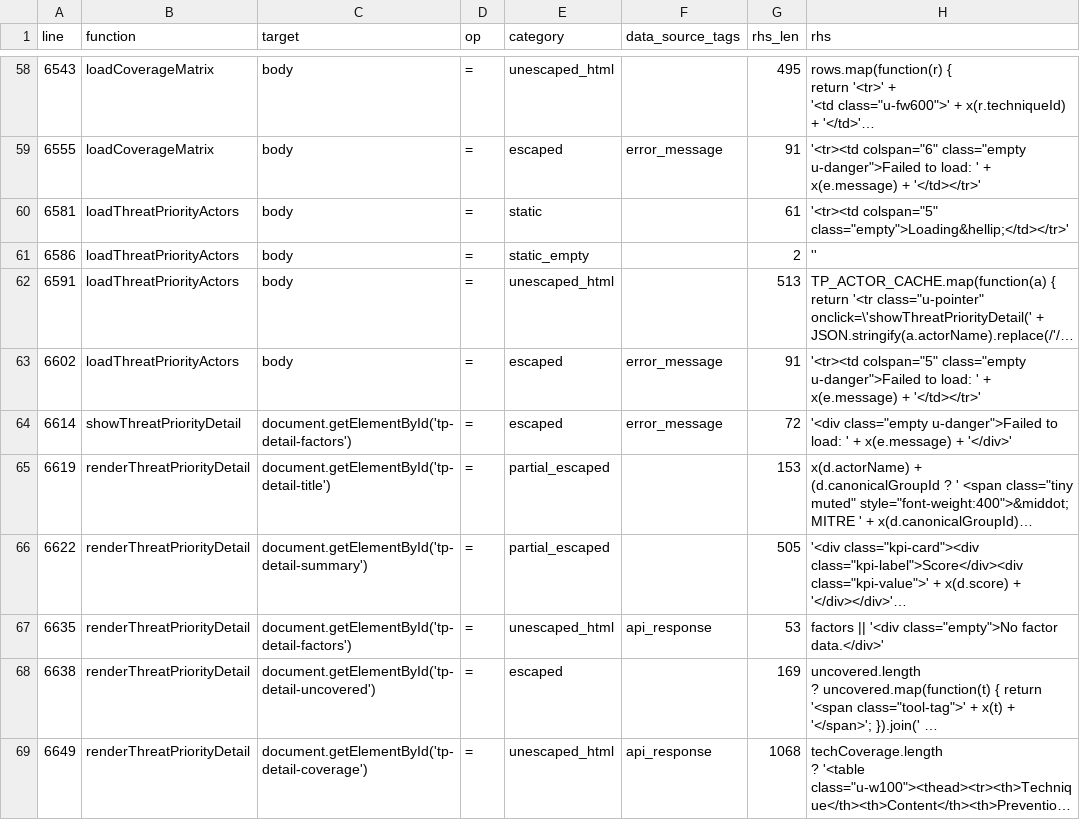
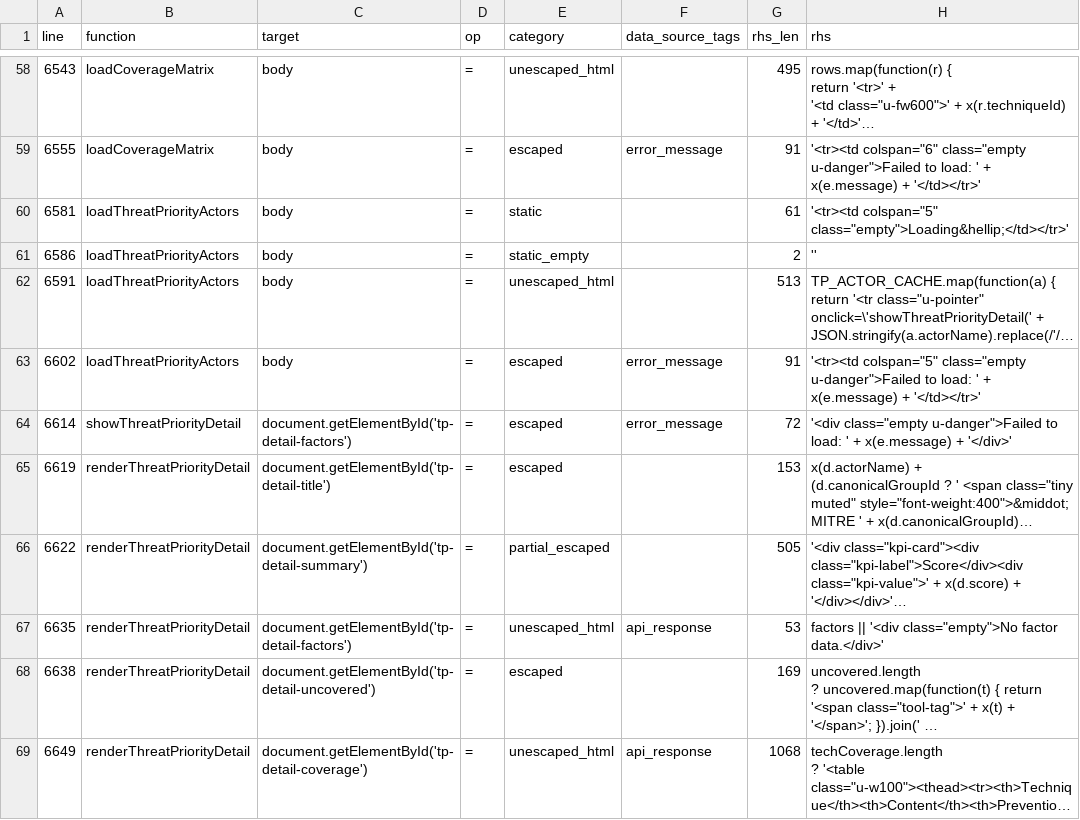
Before and after one commit to mhsse213es/BAS, a CSV file: Assessment/G1_INNERHTML_SINK_INVENTORY.csv, drawn as a sheet; only a part is shown, gaps mark what is left out; long unchanged cells end in …; the diff covers the shown part only; the diff names each change by its address in the sheet, - before the commit and + after, or states it on an @@ line.

```diff
--- a/Assessment/G1_INNERHTML_SINK_INVENTORY.csv
+++ b/Assessment/G1_INNERHTML_SINK_INVENTORY.csv
-E65 (category): partial_escaped
+E65 (category): escaped
```
Also changed, not shown: 38 edited cells elsewhere in this file, 6 other files.
